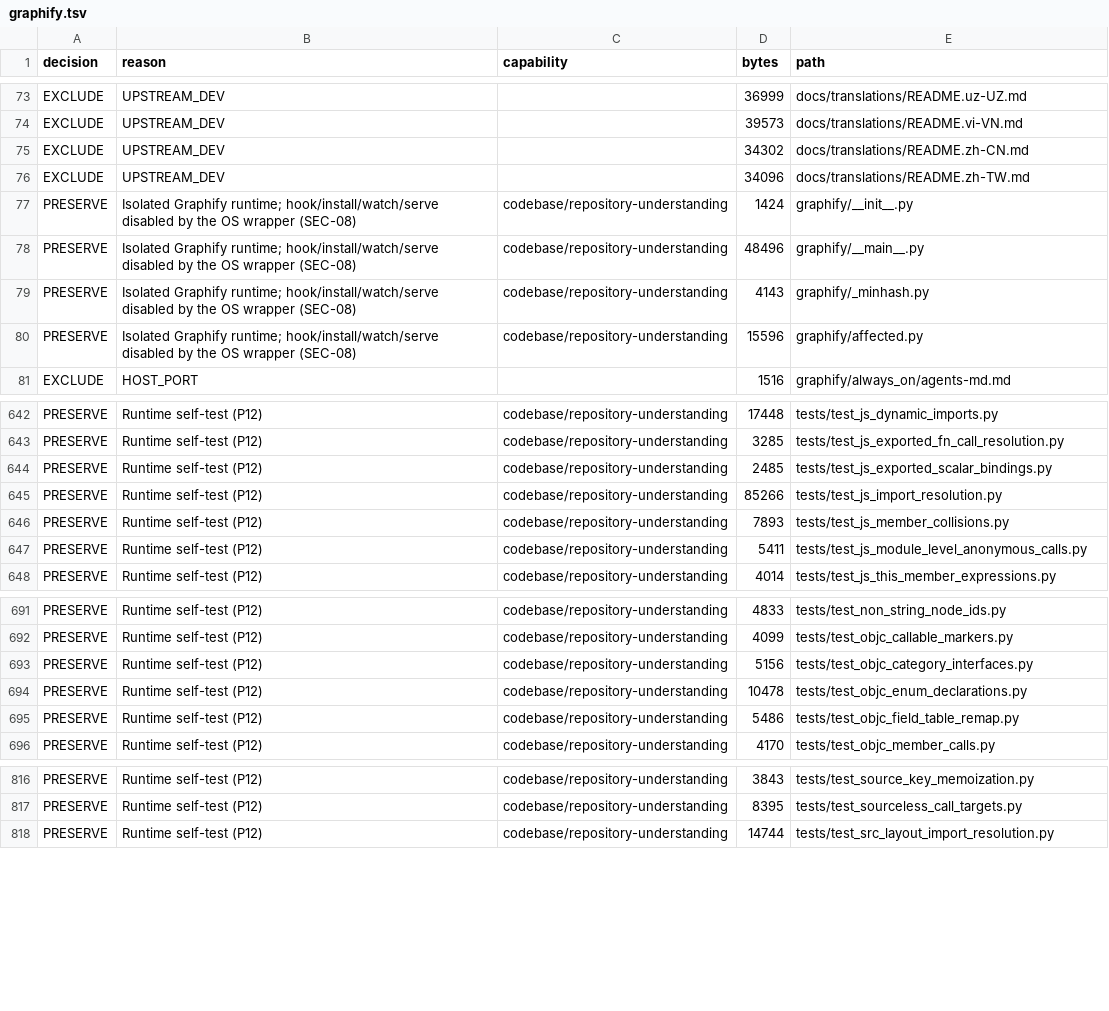
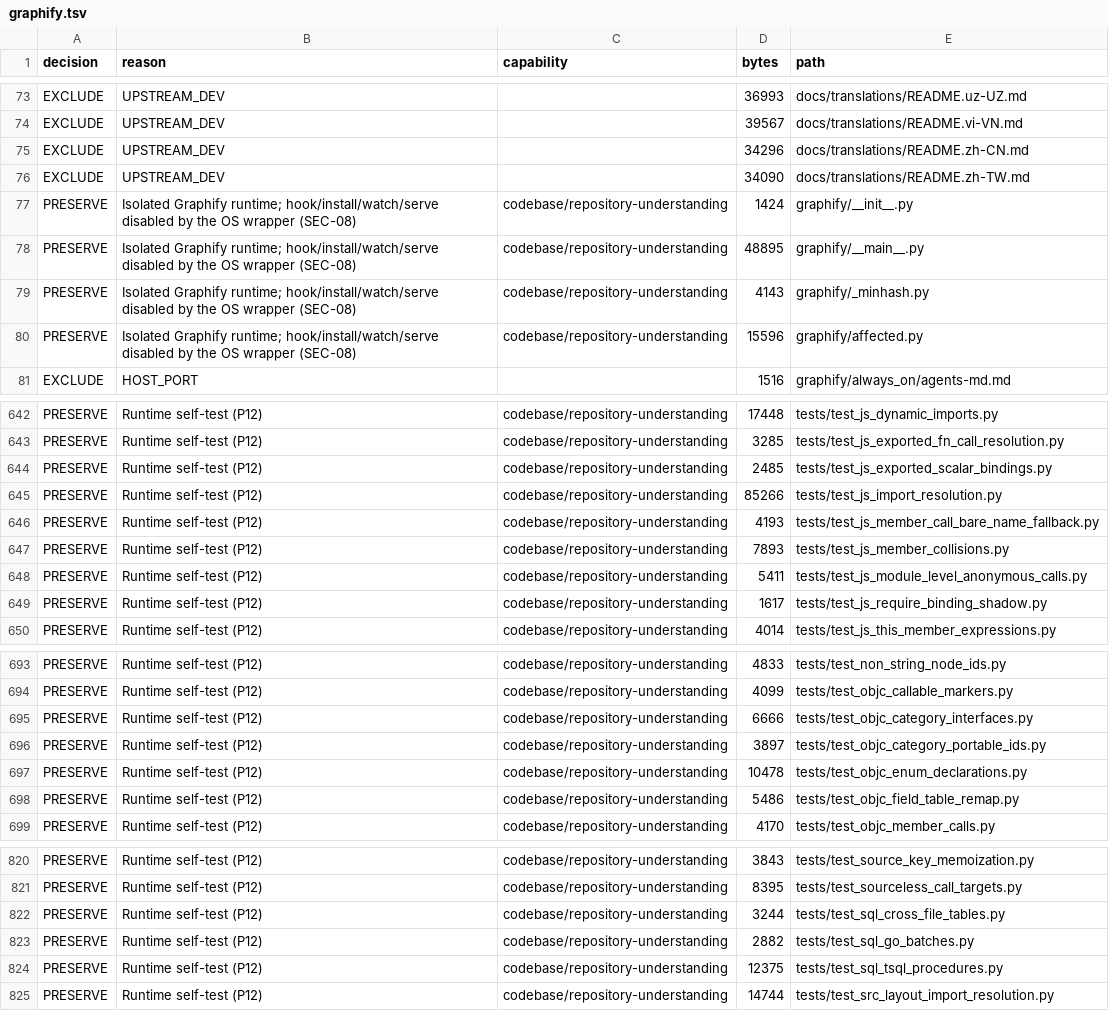
Before and after one commit to Vikhyath-thelazycoder/AgyLite, a TSV file: docs/audit/evidence/extraction-matrix/graphify.tsv, drawn as a sheet; only a part is shown, gaps mark what is left out; addresses are those after the commit; the diff covers the shown part only; the diff names each change by its address in the sheet, - before the commit and + after, or states it on an @@ line.

```diff
--- a/docs/audit/evidence/extraction-matrix/graphify.tsv
+++ b/docs/audit/evidence/extraction-matrix/graphify.tsv
-D73 (bytes): 36999
+D73 (bytes): 36993
-D74 (bytes): 39573
+D74 (bytes): 39567
-D75 (bytes): 34302
+D75 (bytes): 34296
-D76 (bytes): 34096
+D76 (bytes): 34090
-D78 (bytes): 48496
+D78 (bytes): 48895
+row 646: PRESERVE | Runtime self-test (P12) | codebase/repository-understanding | 4193 | tests/test_js_member_call_bare_name_fallback.py
+row 649: PRESERVE | Runtime self-test (P12) | codebase/repository-understanding | 1617 | tests/test_js_require_binding_shadow.py
-D695 (bytes): 5156
+D695 (bytes): 6666
+row 696: PRESERVE | Runtime self-test (P12) | codebase/repository-understanding | 3897 | tests/test_objc_category_portable_ids.py
+row 822: PRESERVE | Runtime self-test (P12) | codebase/repository-understanding | 3244 | tests/test_sql_cross_file_tables.py
+row 823: PRESERVE | Runtime self-test (P12) | codebase/repository-understanding | 2882 | tests/test_sql_go_batches.py
+row 824: PRESERVE | Runtime self-test (P12) | codebase/repository-understanding | 12375 | tests/test_sql_tsql_procedures.py
```
Also changed, not shown: 1 added row and 63 edited cells elsewhere in this file, docs/audit/evidence/extraction-matrix/ecc.tsv, docs/audit/evidence/extraction-matrix/ponytail.tsv, 33 other files.
